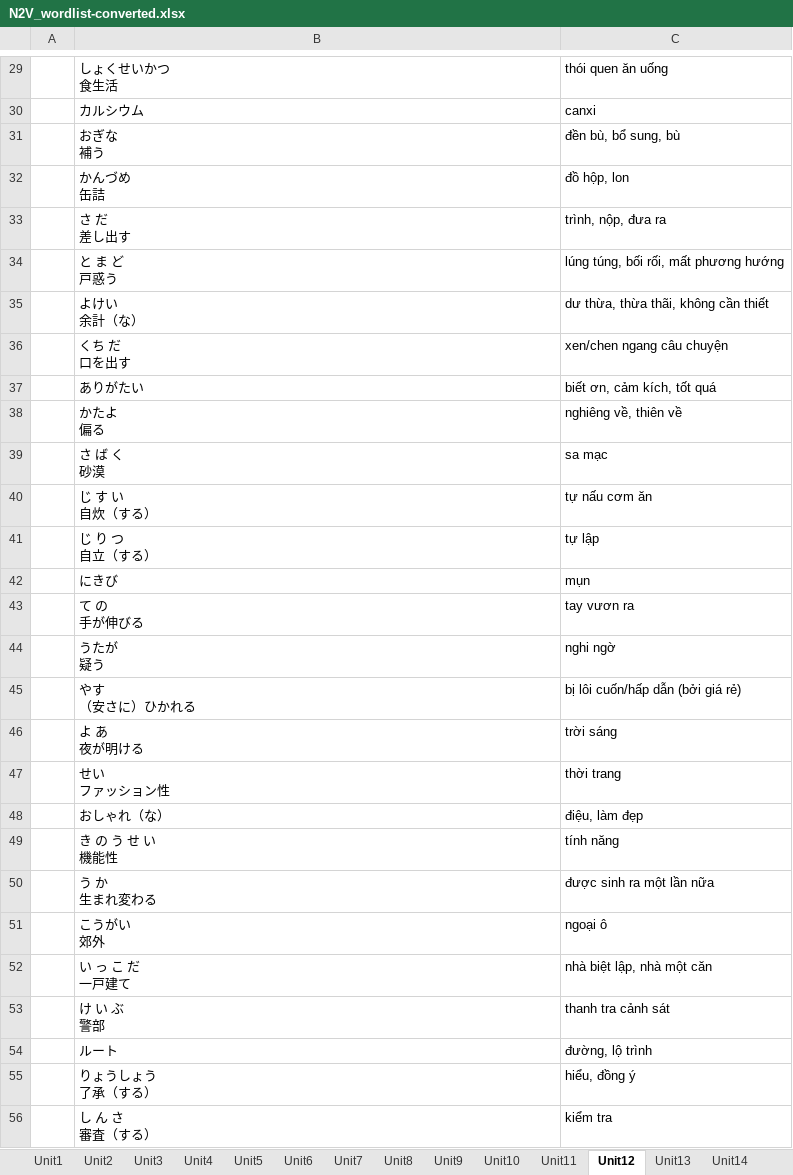
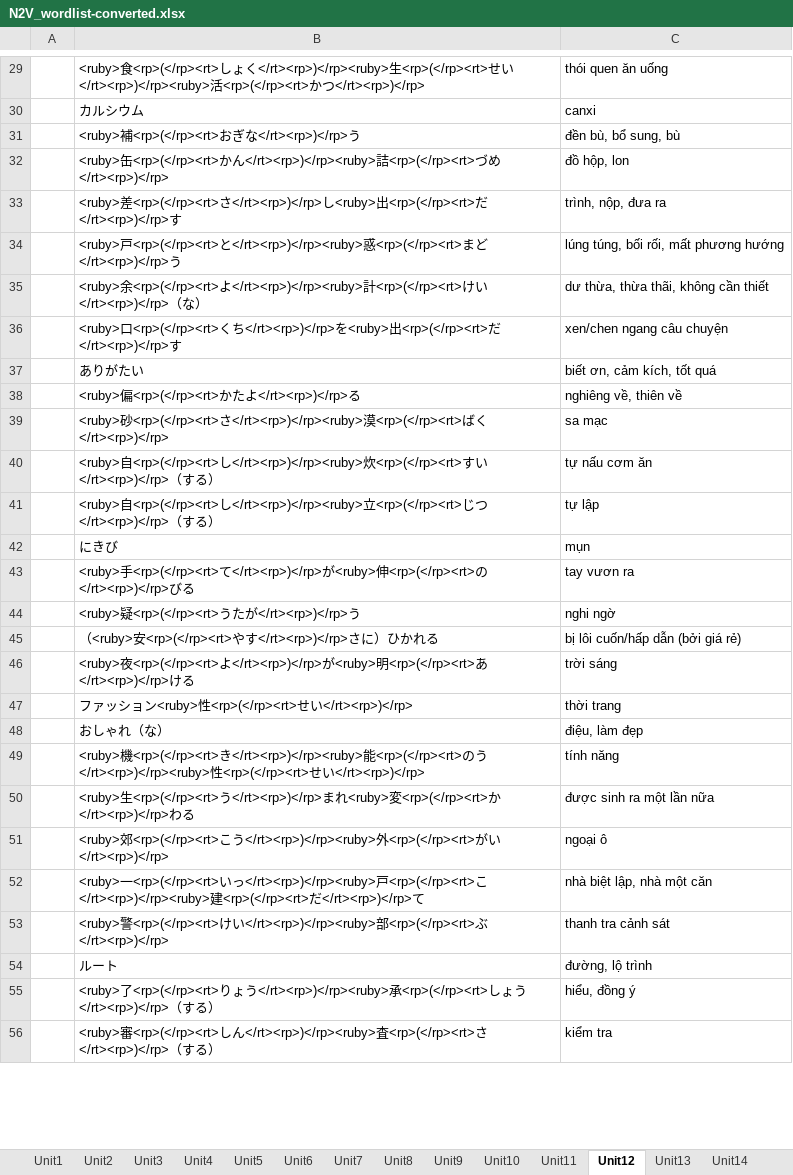
Before and after one commit to tndinhtrieu/uploadfile, an Excel workbook: N2V_wordlist-converted.xlsx, sheet Unit12, drawn as a sheet; only a part is shown, gaps mark what is left out; values as stored, in another font and other column widths than the file's, no borders; ↵ is a line break in a cell; the diff covers the shown part only; the diff names each change by its address in the sheet, - before the commit and + after, or states it on an @@ line.

Commit message:
Unit 12 更新

```diff
--- a/N2V_wordlist-converted.xlsx (sheet Unit12)
+++ b/N2V_wordlist-converted.xlsx (sheet Unit12)
-B29: しょくせいかつ ↵ 食生活
+B29: <ruby>食<rp>(</rp><rt>しょく</rt><rp>)</rp><ruby>生<rp>(</rp><rt>せい</rt><rp>)</rp><ruby>活<rp>(</rp><rt>かつ</rt><rp>)</rp>
-B31: おぎな ↵ 補う
+B31: <ruby>補<rp>(</rp><rt>おぎな</rt><rp>)</rp>う
-B32: かんづめ ↵ 缶詰
+B32: <ruby>缶<rp>(</rp><rt>かん</rt><rp>)</rp><ruby>詰<rp>(</rp><rt>づめ</rt><rp>)</rp>
-B33: さ だ ↵ 差し出す
+B33: <ruby>差<rp>(</rp><rt>さ</rt><rp>)</rp>し<ruby>出<rp>(</rp><rt>だ</rt><rp>)</rp>す
-B34: と ま ど ↵ 戸惑う
+B34: <ruby>戸<rp>(</rp><rt>と</rt><rp>)</rp><ruby>惑<rp>(</rp><rt>まど</rt><rp>)</rp>う
-B35: よけい ↵ 余計（な）
+B35: <ruby>余<rp>(</rp><rt>よ</rt><rp>)</rp><ruby>計<rp>(</rp><rt>けい</rt><rp>)</rp>（な）
-B36: くち だ ↵ 口を出す
+B36: <ruby>口<rp>(</rp><rt>くち</rt><rp>)</rp>を<ruby>出<rp>(</rp><rt>だ</rt><rp>)</rp>す
-B38: かたよ ↵ 偏る
+B38: <ruby>偏<rp>(</rp><rt>かたよ</rt><rp>)</rp>る
-B39: さ ば く ↵ 砂漠
+B39: <ruby>砂<rp>(</rp><rt>さ</rt><rp>)</rp><ruby>漠<rp>(</rp><rt>ばく</rt><rp>)</rp>
-B40: じ す い ↵ 自炊（する）
+B40: <ruby>自<rp>(</rp><rt>し</rt><rp>)</rp><ruby>炊<rp>(</rp><rt>すい</rt><rp>)</rp>（する）
-B41: じ り つ ↵ 自立（する）
+B41: <ruby>自<rp>(</rp><rt>し</rt><rp>)</rp><ruby>立<rp>(</rp><rt>じつ</rt><rp>)</rp>（する）
-B43: て の ↵ 手が伸びる
+B43: <ruby>手<rp>(</rp><rt>て</rt><rp>)</rp>が<ruby>伸<rp>(</rp><rt>の</rt><rp>)</rp>びる
-B44: うたが ↵ 疑う
+B44: <ruby>疑<rp>(</rp><rt>うたが</rt><rp>)</rp>う
-B45: やす ↵ （安さに）ひかれる
+B45: （<ruby>安<rp>(</rp><rt>やす</rt><rp>)</rp>さに）ひかれる
-B46: よ あ ↵ 夜が明ける
+B46: <ruby>夜<rp>(</rp><rt>よ</rt><rp>)</rp>が<ruby>明<rp>(</rp><rt>あ</rt><rp>)</rp>ける
-B47: せい ↵ ファッション性
+B47: ファッション<ruby>性<rp>(</rp><rt>せい</rt><rp>)</rp>
-B49: き の う せ い ↵ 機能性
+B49: <ruby>機<rp>(</rp><rt>き</rt><rp>)</rp><ruby>能<rp>(</rp><rt>のう</rt><rp>)</rp><ruby>性<rp>(</rp><rt>せい</rt><rp>)</rp>
-B50: う か ↵ 生まれ変わる
+B50: <ruby>生<rp>(</rp><rt>う</rt><rp>)</rp>まれ<ruby>変<rp>(</rp><rt>か</rt><rp>)</rp>わる
-B51: こうがい ↵ 郊外
+B51: <ruby>郊<rp>(</rp><rt>こう</rt><rp>)</rp><ruby>外<rp>(</rp><rt>がい</rt><rp>)</rp>
-B52: い っ こ だ ↵ 一戸建て
+B52: <ruby>一<rp>(</rp><rt>いっ</rt><rp>)</rp><ruby>戸<rp>(</rp><rt>こ</rt><rp>)</rp><ruby>建<rp>(</rp><rt>だ</rt><rp>)</rp>て
-B53: け い ぶ ↵ 警部
+B53: <ruby>警<rp>(</rp><rt>けい</rt><rp>)</rp><ruby>部<rp>(</rp><rt>ぶ</rt><rp>)</rp>
-B55: りょうしょう ↵ 了承（する）
+B55: <ruby>了<rp>(</rp><rt>りょう</rt><rp>)</rp><ruby>承<rp>(</rp><rt>しょう</rt><rp>)</rp>（する）
-B56: し ん さ ↵ 審査（する）
+B56: <ruby>審<rp>(</rp><rt>しん</rt><rp>)</rp><ruby>査<rp>(</rp><rt>さ</rt><rp>)</rp>（する）
```
Also changed, not shown: 67 edited cells elsewhere in this sheet, sheet Unit11.
